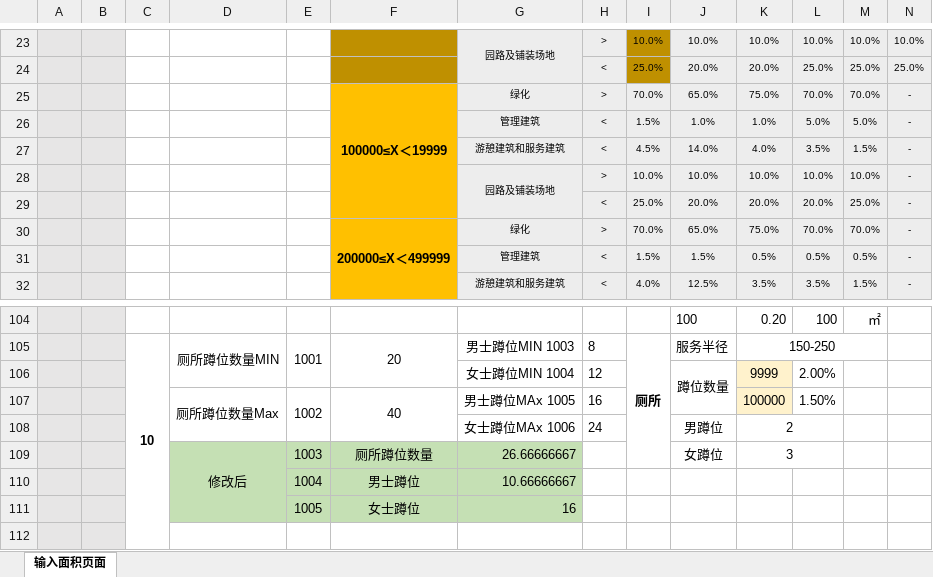
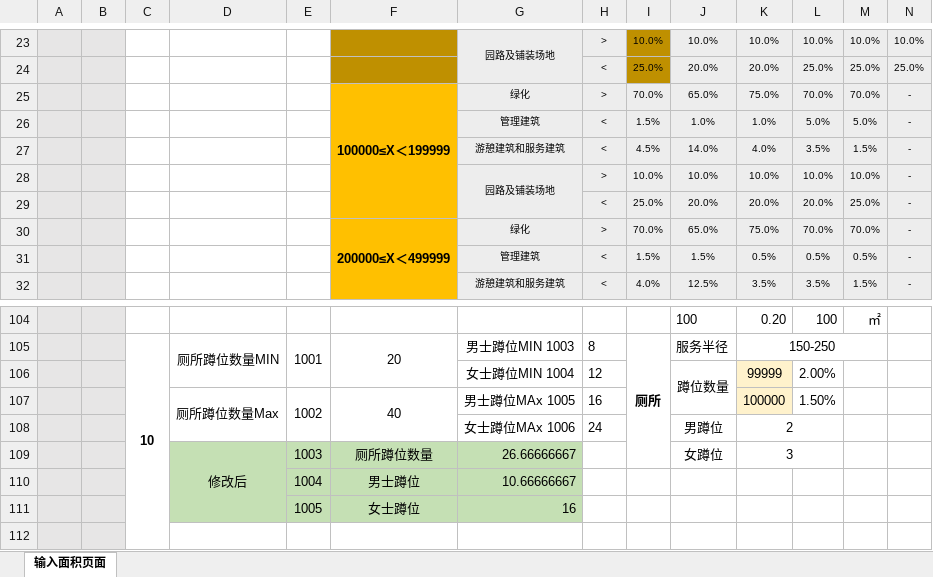
Before and after one commit to Jackie92/latools-doc, an Excel workbook: 公式.xlsx, sheet 输入面积页面, drawn as a sheet; only a part is shown, gaps mark what is left out; values as stored, in another font and other column widths than the file's, no borders; the diff names each change by its address in the sheet, - before the commit and + after, or states it on an @@ line.

```diff
--- a/公式.xlsx (sheet 输入面积页面)
+++ b/公式.xlsx (sheet 输入面积页面)
-F25: 100000≤X＜19999
+F25: 100000≤X＜199999
-K106: 9999
+K106: 99999
```
Also changed, not shown: 5 other files.
